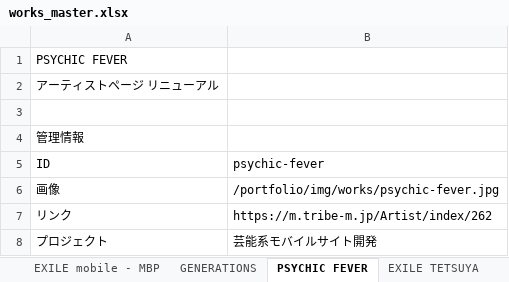
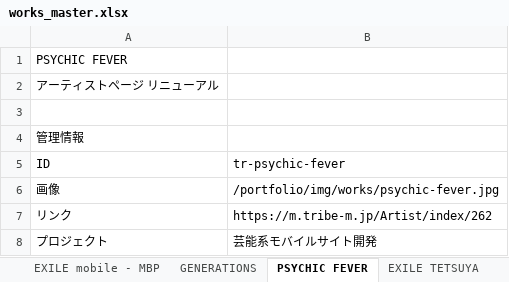
Before and after one commit to hiratsuka-r/portfolio, an Excel workbook: next-app/data/works_master.xlsx, sheet PSYCHIC FEVER, drawn as a sheet; only a part is shown; values as stored, in another font and other column widths than the file's, no borders; the diff names each change by its address in the sheet, - before the commit and + after, or states it on an @@ line.

```diff
--- a/next-app/data/works_master.xlsx (sheet PSYCHIC FEVER)
+++ b/next-app/data/works_master.xlsx (sheet PSYCHIC FEVER)
-B5: psychic-fever
+B5: tr-psychic-fever
```
Also changed, not shown: sheet Fleet, sheet GENERATIONS, sheet EXILE TETSUYA, sheet 社長の選択, sheet EXILE mobile - MBP, sheet EXILE TRIBE mobile, 1 more sheet, 4 other files.
